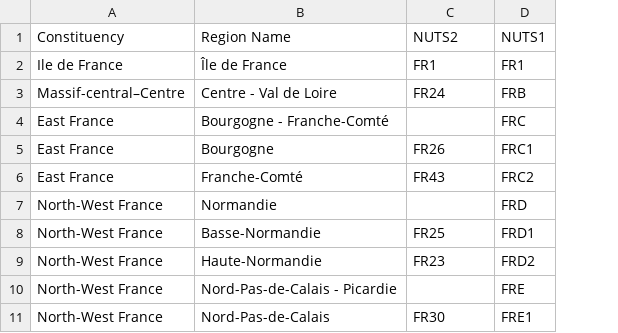
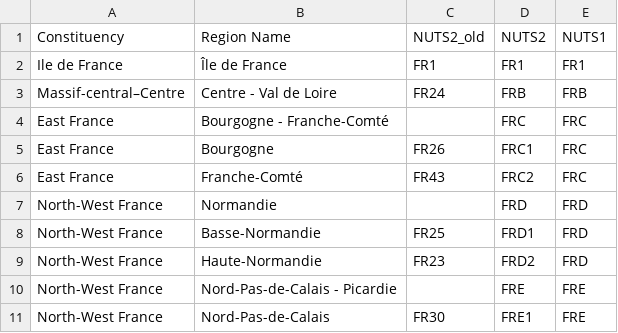
Before and after one commit to gabgilling/Thesis, a CSV file: Data/NUTS_FR.csv, drawn as a sheet; only a part is shown; the diff names each change by its address in the sheet, - before the commit and + after, or states it on an @@ line.

```diff
--- a/Data/NUTS_FR.csv
+++ b/Data/NUTS_FR.csv
+column E (NUTS1), rows 2-11: FR1 | FRB | FRC | FRC | FRC | FRD | FRD | FRD | FRE | FRE
-C1: NUTS2
+C1: NUTS2_old
-D1: NUTS1
+D1: NUTS2
```
Also changed, not shown: 3 other files.
